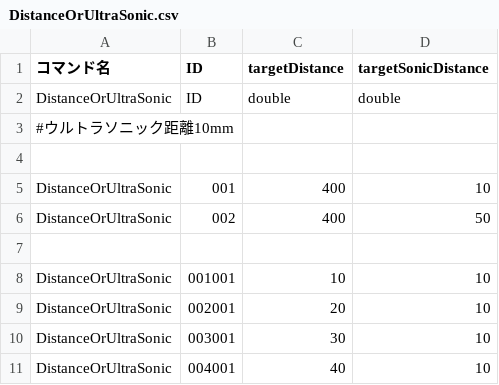
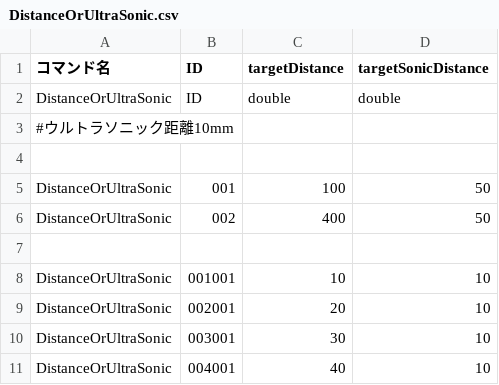
Before and after one commit to KatLab-MiyazakiUniv/etrobocon2026, a CSV file: datafiles/commands/Conditions/DistanceOrUltraSonic.csv, drawn as a sheet; only a part is shown.

```diff
--- a/datafiles/commands/Conditions/DistanceOrUltraSonic.csv
+++ b/datafiles/commands/Conditions/DistanceOrUltraSonic.csv
@@ -4,3 +4,3 @@ DistanceOrUltraSonic,ID,double,double
 
-DistanceOrUltraSonic,001,400,10
+DistanceOrUltraSonic,001,100,50
 DistanceOrUltraSonic,002,400,50
```
Also changed, not shown: datafiles/commands/Area/LineTraceLeft.csv, datafiles/commands/Area/RedBottleDeliveryLeft.csv, 4 other files.
